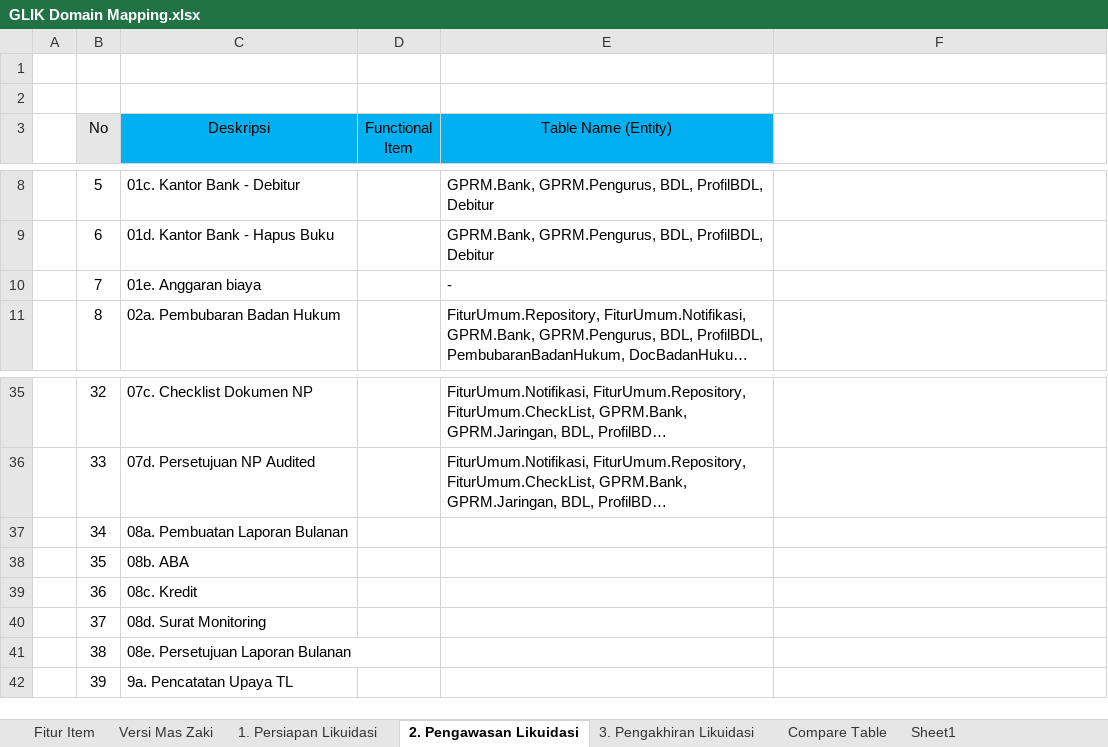
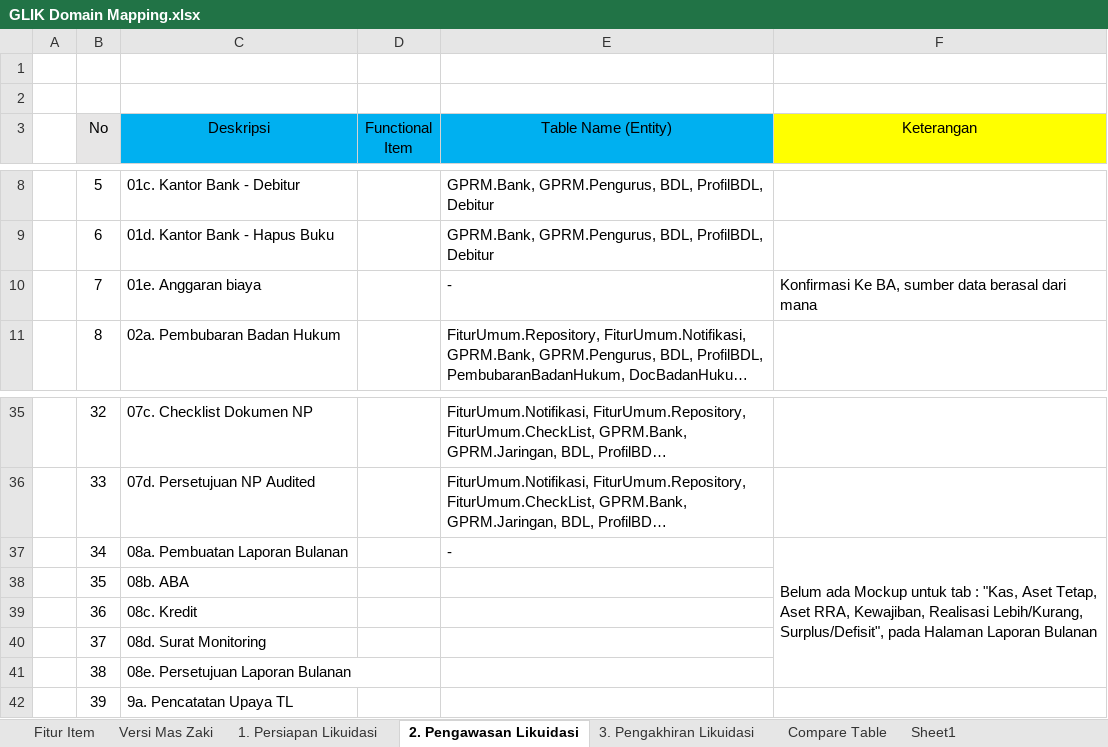
Before and after one commit to reshafahlevi/GLIK-DM, an Excel workbook: GLIK Domain Mapping.xlsx, sheet 2. Pengawasan Likuidasi, drawn as a sheet; only a part is shown, gaps mark what is left out; long unchanged cells end in …; values as stored, in another font and other column widths than the file's, no borders; the diff names each change by its address in the sheet, - before the commit and + after, or states it on an @@ line.

```diff
--- a/GLIK Domain Mapping.xlsx (sheet 2. Pengawasan Likuidasi)
+++ b/GLIK Domain Mapping.xlsx (sheet 2. Pengawasan Likuidasi)
-F3: (empty)
+F3: Keterangan
-F3 fill: none
+F3 fill: #FFFF00
-F10 (Keterangan): (empty)
+F10 (Keterangan): Konfirmasi Ke BA, sumber data berasal dari mana
-E37 (Table Name (Entity)): (empty)
+E37 (Table Name (Entity)): -
-F37 (Keterangan): (empty)
+F37 (Keterangan): Belum ada Mockup untuk tab : "Kas, Aset Tetap, Aset RRA, Kewajiban, Realisasi Lebih/Kurang, Surplus/Defisit", pada Halaman Laporan Bulanan
+F37:F41 merged
```
Also changed, not shown: 2 other files.
